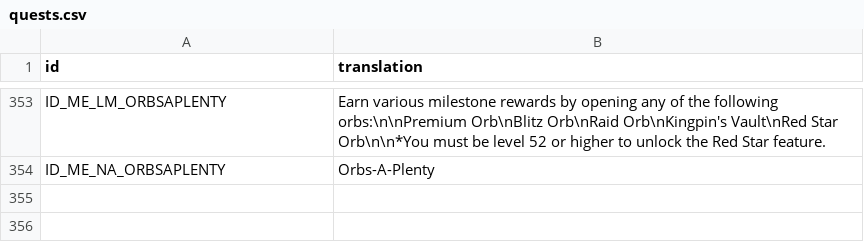
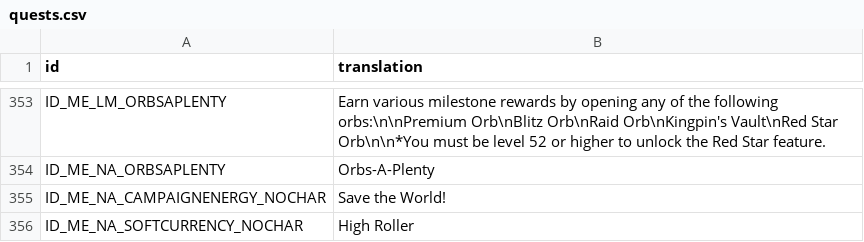
Before and after one commit to knight2269/msf, a CSV file: files/Config/m3localization/quests.csv, drawn as a sheet; only a part is shown, gaps mark what is left out.

```diff
--- a/files/Config/m3localization/quests.csv
+++ b/files/Config/m3localization/quests.csv
@@ -354 +354,3 @@ ID_ME_LM_ORBSAPLENTY,Earn various milestone rewards by opening any of the follow
 ID_ME_NA_ORBSAPLENTY,Orbs-A-Plenty
+ID_ME_NA_CAMPAIGNENERGY_NOCHAR,Save the World!
+ID_ME_NA_SOFTCURRENCY_NOCHAR,High Roller
```
Also changed, not shown: 14 other files.
